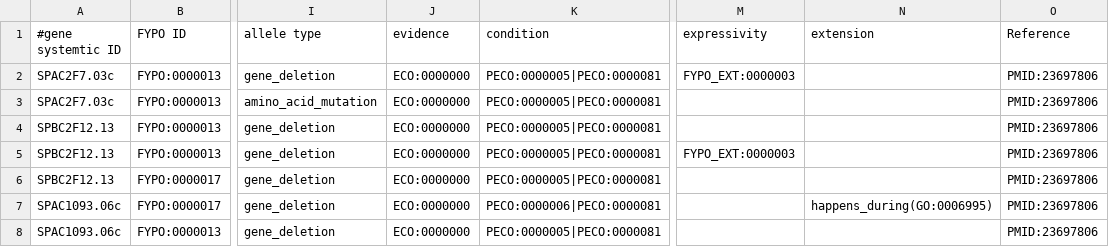
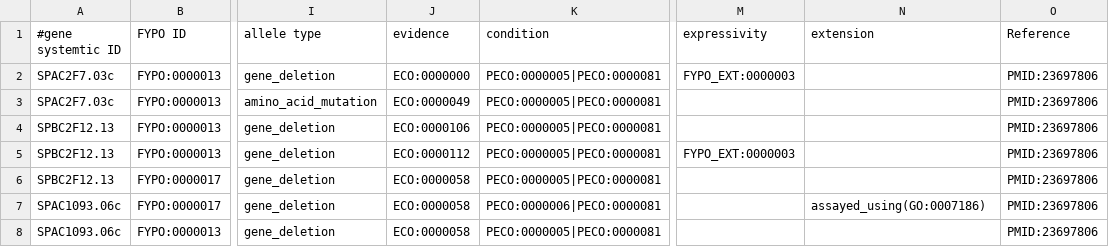
Before and after one commit to pombase/pombase-chado, a TSV file: data/phenotype_annotation.tsv, drawn as a sheet; only a part is shown, gaps mark what is left out; the diff names each change by its address in the sheet, - before the commit and + after, or states it on an @@ line.

Commit message:
Handle extensions in phenotype annotation files

```diff
--- a/data/phenotype_annotation.tsv
+++ b/data/phenotype_annotation.tsv
-J3 (evidence): ECO:0000000
+J3 (evidence): ECO:0000049
-J4 (evidence): ECO:0000000
+J4 (evidence): ECO:0000106
-J5 (evidence): ECO:0000000
+J5 (evidence): ECO:0000112
-J6:J8 (evidence): ECO:0000000
+J6:J8 (evidence): ECO:0000058
-N7 (extension): happens_during(GO:0006995)
+N7 (extension): assayed_using(GO:0007186)
```
Also changed, not shown: 4 other files.
